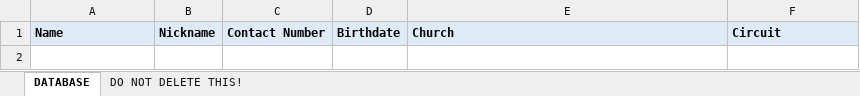
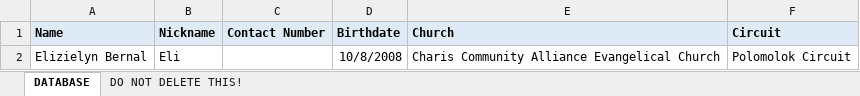
Before and after one commit to ArtemisPeter/AypReg, an Excel workbook: CSV/Database.xlsx, sheet DATABASE, drawn as a sheet; values as stored, in another font and other column widths than the file's, no borders; the diff names each change by its address in the sheet, - before the commit and + after, or states it on an @@ line.

```diff
--- a/CSV/Database.xlsx (sheet DATABASE)
+++ b/CSV/Database.xlsx (sheet DATABASE)
+row 2: Elizielyn Bernal | Eli |  | 10/8/2008 | Charis Community Alliance Evangelical Church | Polomolok Circuit
```
Also changed, not shown: 12 other files.
